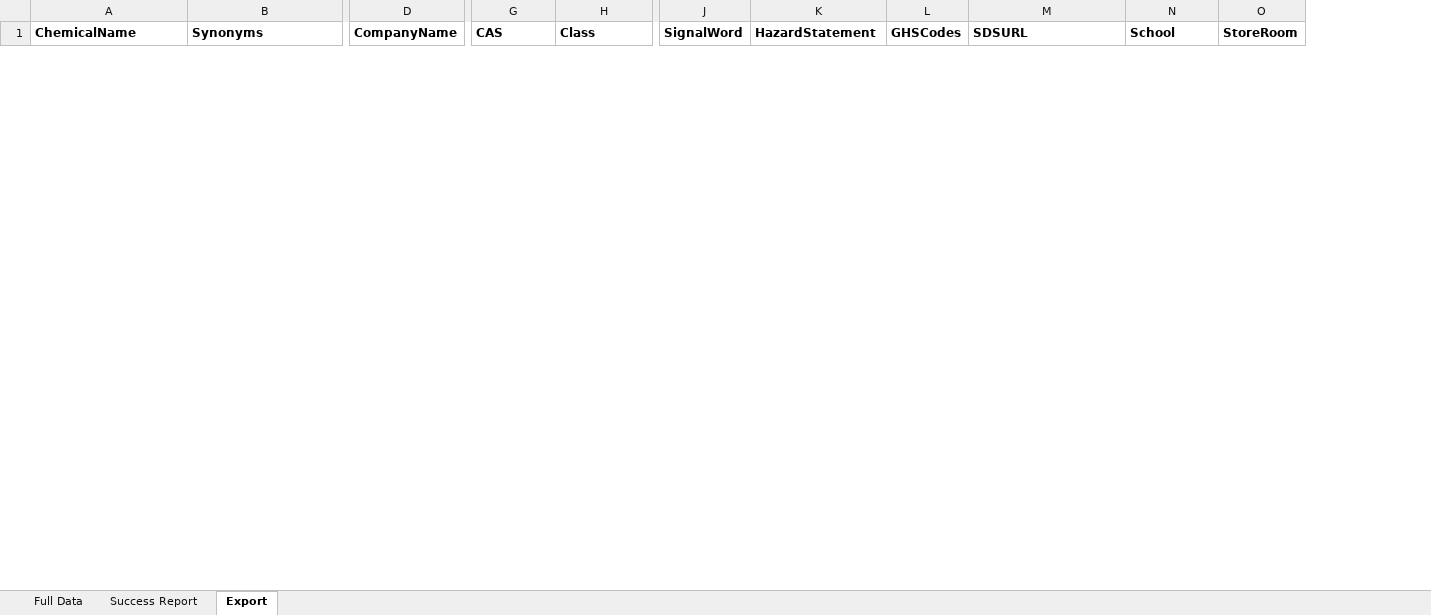
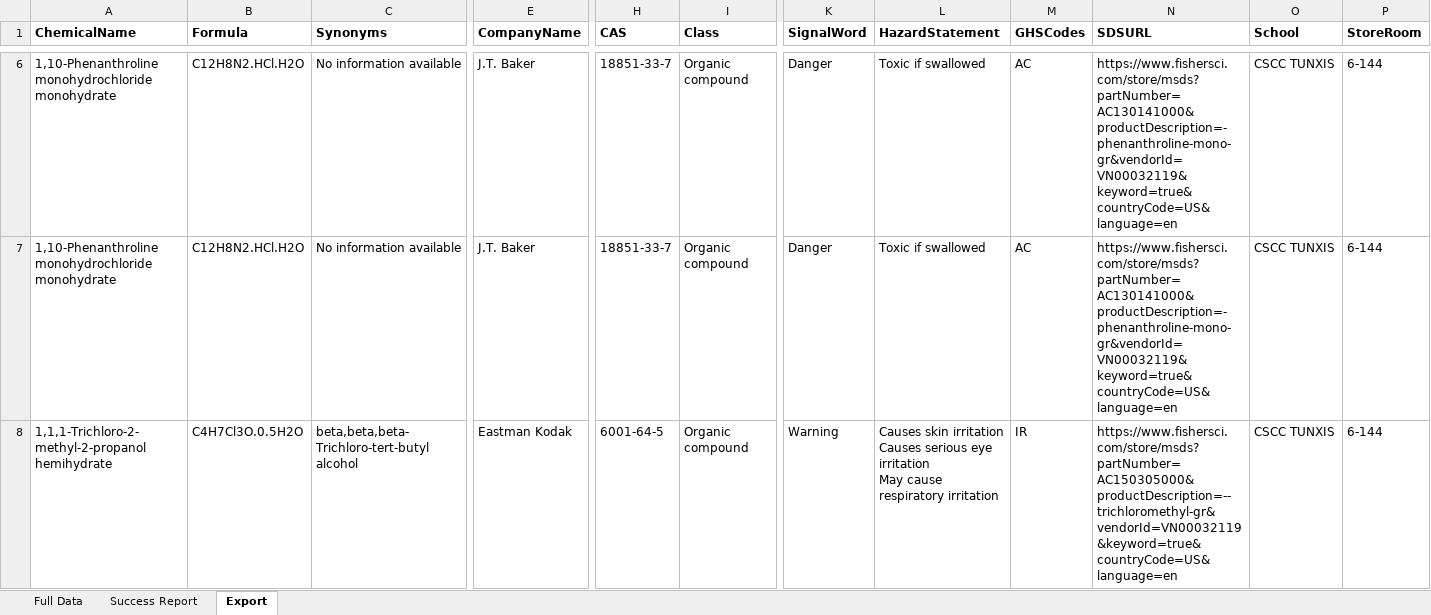
Before and after one commit to cdmessinger/Chemical-Database-Generator, an Excel workbook: chemical_database.xlsx, sheet Export, drawn as a sheet; only a part is shown, gaps mark what is left out; values as stored, in another font and other column widths than the file's, no borders; rows hold the shown columns only; ↵ is a line break in a cell; the diff covers the shown part only; the diff names each change by its address in the sheet, - before the commit and + after, or states it on an @@ line.

```diff
--- a/chemical_database.xlsx (sheet Export)
+++ b/chemical_database.xlsx (sheet Export)
+column B (Formula), empty
+row 6: 1,10-Phenanthroline monohydrochloride monohydrate | C12H8N2.HCl.H2O | No information available | J.T. Baker | 18851-33-7 | Organic compound | Danger | Toxic if swallowed | AC | https://www.fishersci.com/store/msds?partNumber=AC130141000&productDescription=-phenanthroline-mono-gr&vendorId=VN00032119&keyword=true&countryCode=US&language=en | CSCC TUNXIS | 6-144
+row 7: 1,10-Phenanthroline monohydrochloride monohydrate | C12H8N2.HCl.H2O | No information available | J.T. Baker | 18851-33-7 | Organic compound | Danger | Toxic if swallowed | AC | https://www.fishersci.com/store/msds?partNumber=AC130141000&productDescription=-phenanthroline-mono-gr&vendorId=VN00032119&keyword=true&countryCode=US&language=en | CSCC TUNXIS | 6-144
+row 8: 1,1,1-Trichloro-2-methyl-2-propanol hemihydrate | C4H7Cl3O.0.5H2O | beta,beta,beta-Trichloro-tert-butyl alcohol | Eastman Kodak | 6001-64-5 | Organic compound | Warning | Causes skin irritation ↵ Causes serious eye irritation ↵ May cause respiratory irritation | IR | https://www.fishersci.com/store/msds?partNumber=AC150305000&productDescription=--trichloromethyl-gr&vendorId=VN00032119&keyword=true&countryCode=US&language=en | CSCC TUNXIS | 6-144
```
Also changed, not shown: 7 added rows and 2 removed rows elsewhere in this sheet, sheet Full Data, sheet Success Report, src/importerExporter/test_import.xlsx, 20 other files.
